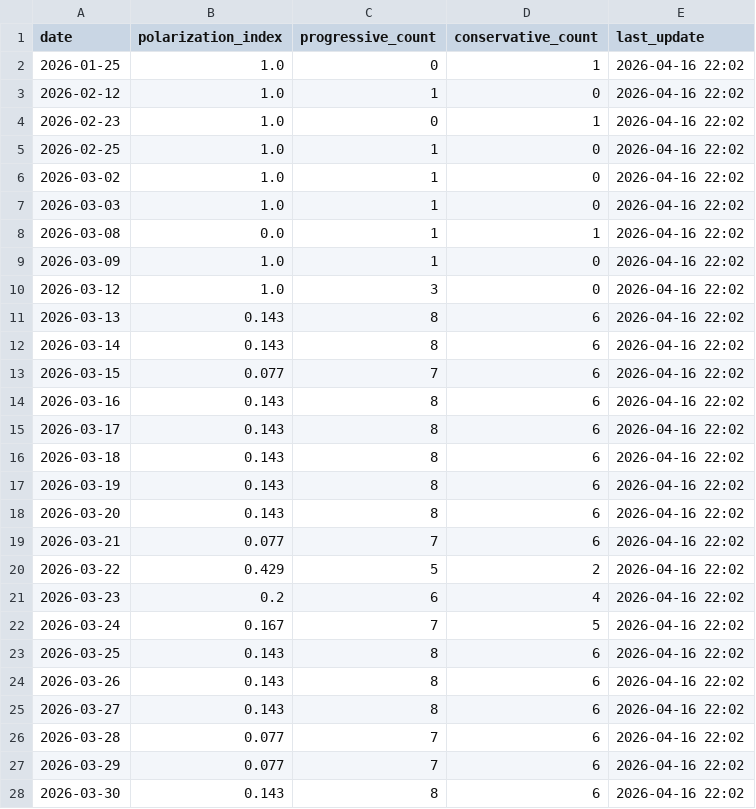
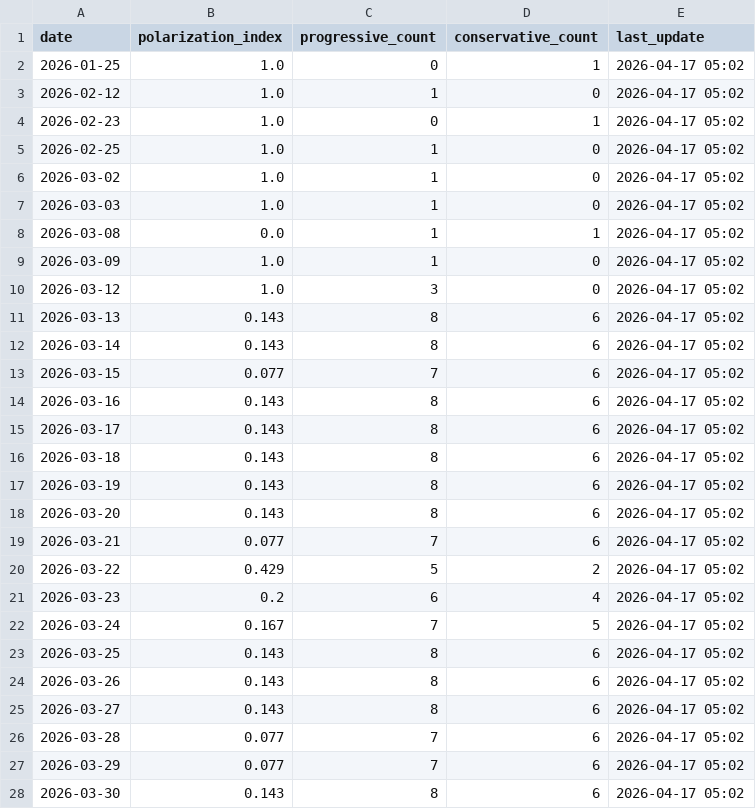
Before and after one commit to mcasrom/SIEG-Politica-Nacional-, a CSV file: data/export/nr/polarization_summary.csv, drawn as a sheet; only a part is shown; the diff covers the shown part only.

```diff
--- a/data/export/nr/polarization_summary.csv
+++ b/data/export/nr/polarization_summary.csv
@@ -1,28 +1,28 @@
 date,polarization_index,progressive_count,conservative_count,last_update
-2026-01-25,1.0,0,1,2026-04-16 22:02
-2026-02-12,1.0,1,0,2026-04-16 22:02
-2026-02-23,1.0,0,1,2026-04-16 22:02
-2026-02-25,1.0,1,0,2026-04-16 22:02
-2026-03-02,1.0,1,0,2026-04-16 22:02
-2026-03-03,1.0,1,0,2026-04-16 22:02
-2026-03-08,0.0,1,1,2026-04-16 22:02
-2026-03-09,1.0,1,0,2026-04-16 22:02
-2026-03-12,1.0,3,0,2026-04-16 22:02
-2026-03-13,0.143,8,6,2026-04-16 22:02
-2026-03-14,0.143,8,6,2026-04-16 22:02
-2026-03-15,0.077,7,6,2026-04-16 22:02
-2026-03-16,0.143,8,6,2026-04-16 22:02
-2026-03-17,0.143,8,6,2026-04-16 22:02
-2026-03-18,0.143,8,6,2026-04-16 22:02
-2026-03-19,0.143,8,6,2026-04-16 22:02
-2026-03-20,0.143,8,6,2026-04-16 22:02
-2026-03-21,0.077,7,6,2026-04-16 22:02
-2026-03-22,0.429,5,2,2026-04-16 22:02
-2026-03-23,0.2,6,4,2026-04-16 22:02
-2026-03-24,0.167,7,5,2026-04-16 22:02
-2026-03-25,0.143,8,6,2026-04-16 22:02
-2026-03-26,0.143,8,6,2026-04-16 22:02
-2026-03-27,0.143,8,6,2026-04-16 22:02
-2026-03-28,0.077,7,6,2026-04-16 22:02
-2026-03-29,0.077,7,6,2026-04-16 22:02
-2026-03-30,0.143,8,6,2026-04-16 22:02
+2026-01-25,1.0,0,1,2026-04-17 05:02
+2026-02-12,1.0,1,0,2026-04-17 05:02
+2026-02-23,1.0,0,1,2026-04-17 05:02
+2026-02-25,1.0,1,0,2026-04-17 05:02
+2026-03-02,1.0,1,0,2026-04-17 05:02
+2026-03-03,1.0,1,0,2026-04-17 05:02
+2026-03-08,0.0,1,1,2026-04-17 05:02
+2026-03-09,1.0,1,0,2026-04-17 05:02
+2026-03-12,1.0,3,0,2026-04-17 05:02
+2026-03-13,0.143,8,6,2026-04-17 05:02
+2026-03-14,0.143,8,6,2026-04-17 05:02
+2026-03-15,0.077,7,6,2026-04-17 05:02
+2026-03-16,0.143,8,6,2026-04-17 05:02
+2026-03-17,0.143,8,6,2026-04-17 05:02
+2026-03-18,0.143,8,6,2026-04-17 05:02
+2026-03-19,0.143,8,6,2026-04-17 05:02
+2026-03-20,0.143,8,6,2026-04-17 05:02
+2026-03-21,0.077,7,6,2026-04-17 05:02
+2026-03-22,0.429,5,2,2026-04-17 05:02
+2026-03-23,0.2,6,4,2026-04-17 05:02
+2026-03-24,0.167,7,5,2026-04-17 05:02
+2026-03-25,0.143,8,6,2026-04-17 05:02
+2026-03-26,0.143,8,6,2026-04-17 05:02
+2026-03-27,0.143,8,6,2026-04-17 05:02
+2026-03-28,0.077,7,6,2026-04-17 05:02
+2026-03-29,0.077,7,6,2026-04-17 05:02
+2026-03-30,0.143,8,6,2026-04-17 05:02
```
Also changed, not shown: 1 added row and 17 edited cells elsewhere in this file, data/export/nr/coordination_alerts.csv, data/export/nr/disinfo_alerts.csv, 7 other files.
